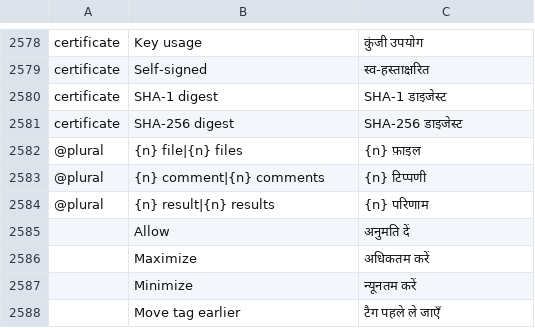
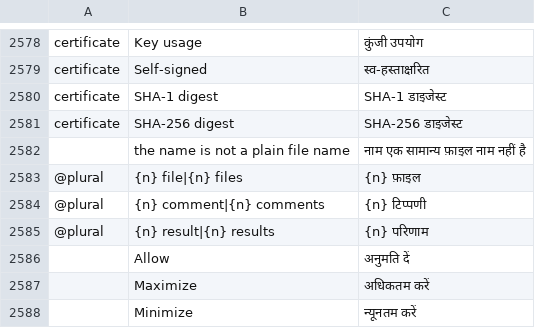
Before and after one commit to 0xPyAI/pdfcraft, a TSV file: crates/ui-egui/src/i18n/hi.tsv, drawn as a sheet; only a part is shown, gaps mark what is left out; the shorter side is filled out with more unchanged rows; the diff names each change by its address in the sheet, - before the commit and + after, or states it on an @@ line.

Commit message:
i18n: translate the plain-file-name validation literal in id, hi, ko, nl, da, sv and fi

```diff
--- a/crates/ui-egui/src/i18n/hi.tsv
+++ b/crates/ui-egui/src/i18n/hi.tsv
+row 2582:  | the name is not a plain file name | नाम एक सामान्य फ़ाइल नाम नहीं है
```
Also changed, not shown: crates/ui-egui/src/i18n/id.tsv, crates/ui-egui/src/i18n/ko.tsv.
